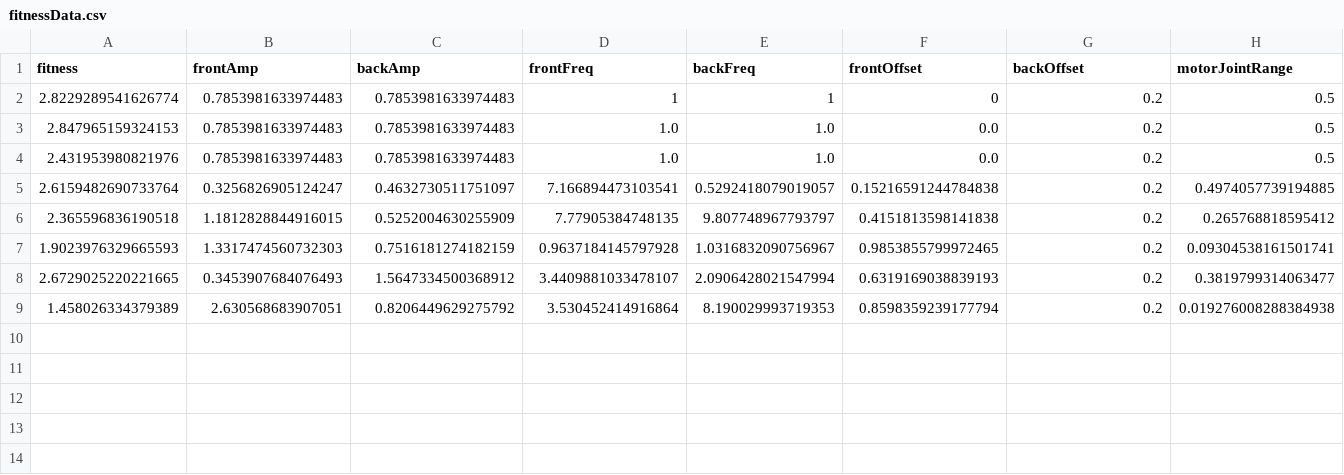
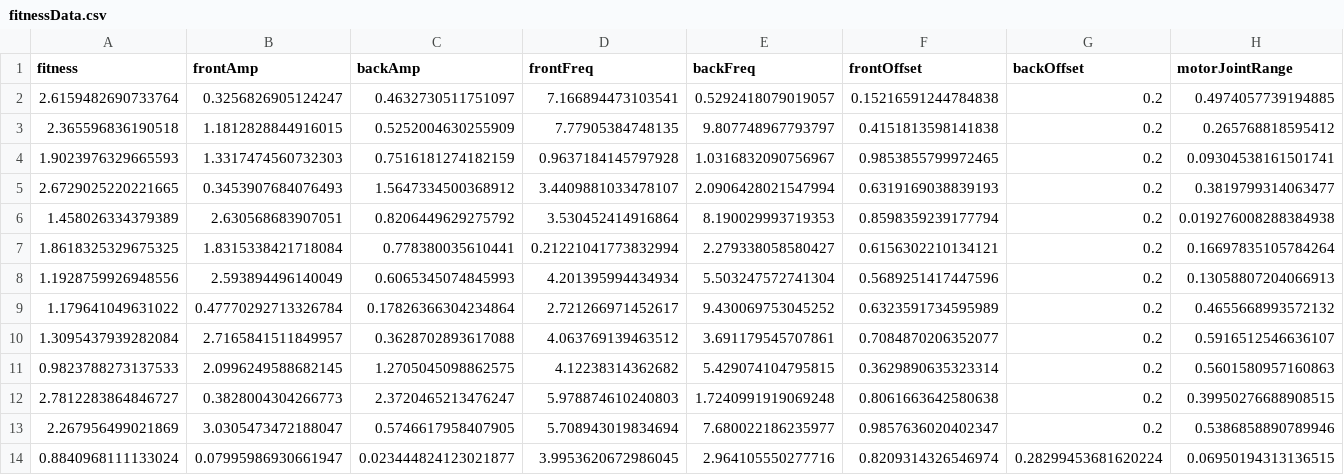
Before and after one commit to npd29/Evolutionary-Robotics-CS206, a CSV file: data/fitnessData.csv, drawn as a sheet.

```diff
--- a/data/fitnessData.csv
+++ b/data/fitnessData.csv
@@ -1,5 +1,2 @@
 fitness,frontAmp,backAmp,frontFreq,backFreq,frontOffset,backOffset,motorJointRange
-2.8229289541626774,0.7853981633974483,0.7853981633974483,1,1,0,0.2,0.5
-2.847965159324153,0.7853981633974483,0.7853981633974483,1.0,1.0,0.0,0.2,0.5
-2.431953980821976,0.7853981633974483,0.7853981633974483,1.0,1.0,0.0,0.2,0.5
 2.6159482690733764,0.3256826905124247,0.4632730511751097,7.166894473103541,0.5292418079019057,0.15216591244784838,0.2,0.4974057739194885
@@ -9 +6,9 @@ fitness,frontAmp,backAmp,frontFreq,backFreq,frontOffset,backOffset,motorJointRan
 1.458026334379389,2.630568683907051,0.8206449629275792,3.530452414916864,8.190029993719353,0.8598359239177794,0.2,0.019276008288384938
+1.8618325329675325,1.8315338421718084,0.778380035610441,0.21221041773832994,2.279338058580427,0.6156302210134121,0.2,0.16697835105784264
+1.1928759926948556,2.593894496140049,0.6065345074845993,4.201395994434934,5.503247572741304,0.5689251417447596,0.2,0.13058807204066913
+1.179641049631022,0.47770292713326784,0.17826366304234864,2.721266971452617,9.430069753045252,0.6323591734595989,0.2,0.4655668993572132
+1.3095437939282084,2.7165841511849957,0.3628702893617088,4.063769139463512,3.691179545707861,0.7084870206352077,0.2,0.5916512546636107
+0.9823788273137533,2.0996249588682145,1.2705045098862575,4.12238314362682,5.429074104795815,0.3629890635323314,0.2,0.5601580957160863
+2.7812283864846727,0.3828004304266773,2.3720465213476247,5.978874610240803,1.7240991919069248,0.8061663642580638,0.2,0.39950276688908515
+2.267956499021869,3.0305473472188047,0.5746617958407905,5.708943019834694,7.680022186235977,0.9857636020402347,0.2,0.5386858890789946
+0.8840968111133024,0.07995986930661947,0.023444824123021877,3.9953620672986045,2.964105550277716,0.8209314326546974,0.28299453681620224,0.06950194313136515
```
Also changed, not shown: 5 other files.
